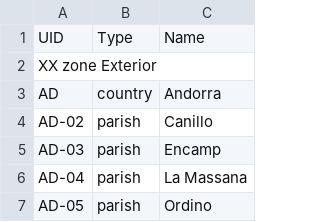
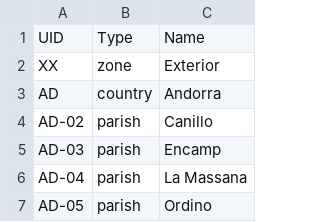
Before and after one commit to podemos-info/census, a TSV file: db/seeds/scopes/scopes.tsv, drawn as a sheet; only a part is shown.

Commit message:
Reseed process simplified through scopes cache.

```diff
--- a/db/seeds/scopes/scopes.tsv
+++ b/db/seeds/scopes/scopes.tsv
@@ -1,3 +1,3 @@
 UID	Type	Name
-XX  zone  Exterior
+XX	zone	Exterior
 AD	country	Andorra
```
Also changed, not shown: db/seeds/scopes/scopes.translations.tsv, 4 other files.
